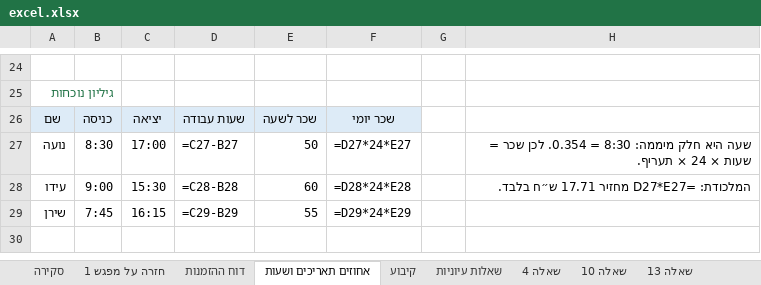
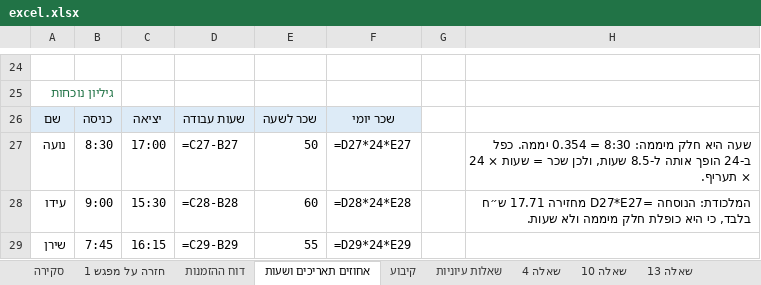
Before and after one commit to shaytsaban/computerized-business-analysis, an Excel workbook: lectures/lecture-2/excel.xlsx, sheet אחוזים תאריכים ושעות, drawn as a sheet; only a part is shown, gaps mark what is left out; values as stored, in another font and other column widths than the file's, no borders; formulas without a stored value are shown as written; the diff names each change by its address in the sheet, - before the commit and + after, or states it on an @@ line.

```diff
--- a/lectures/lecture-2/excel.xlsx (sheet אחוזים תאריכים ושעות)
+++ b/lectures/lecture-2/excel.xlsx (sheet אחוזים תאריכים ושעות)
-H27: …8:30 = 0.354. לכן שכר =…
+H27: …8:30 = 0.354 יממה. כפל ב-24 הופך אותה ל-8.5 שעות, ולכן שכר =…
-H28: המלכודת: =D27*E27 מחזיר 17.71 ש״ח בלבד.
+H28: המלכודת: הנוסחה =D27*E27 מחזירה 17.71 ש״ח בלבד, כי היא כופלת חלק מיממה ולא שעות.
```
Also changed, not shown: sheet מושגים, sheet שאלה 16, sheet שאלה 19, sheet שאלות עיוניות, sheet שאלה 4, sheet דוח ההזמנות, 1 more sheet, 4 other files.
